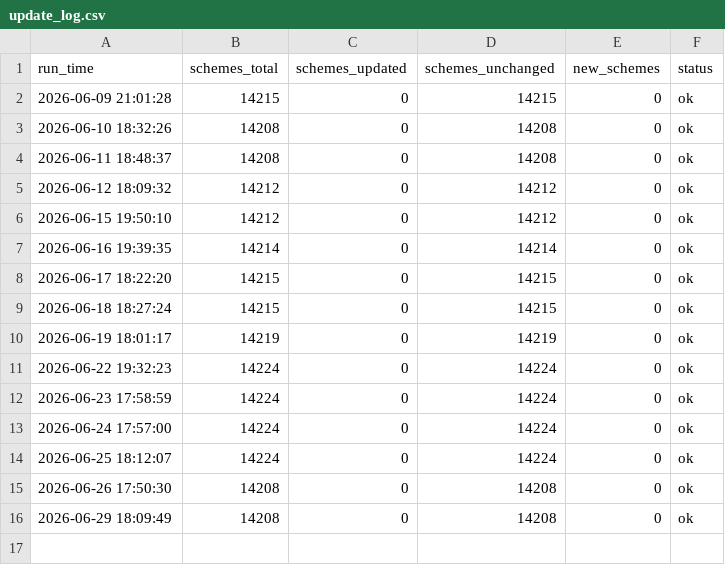
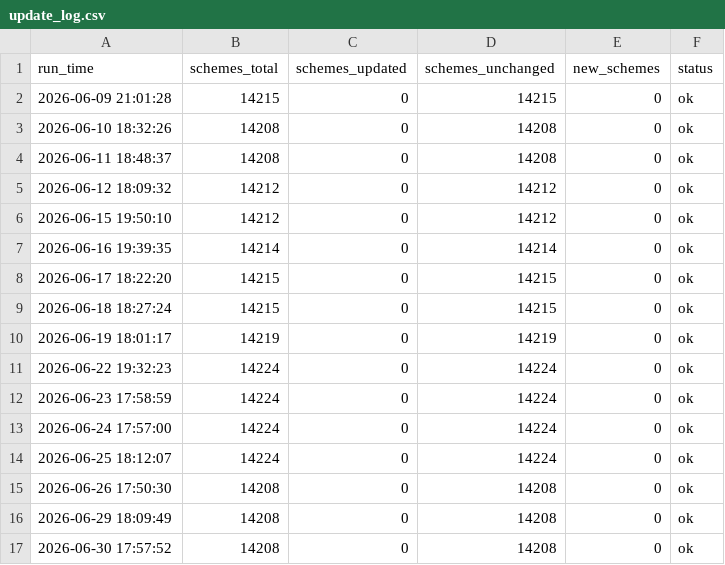
Before and after one commit to Itssanthoshhere/mf_nav_complete, a CSV file: data/update_log.csv, drawn as a sheet.

```diff
--- a/data/update_log.csv
+++ b/data/update_log.csv
@@ -16 +16,2 @@ run_time,schemes_total,schemes_updated,schemes_unchanged,new_schemes,status
 2026-06-29 18:09:49,14208,0,14208,0,ok
+2026-06-30 17:57:52,14208,0,14208,0,ok
```
Also changed, not shown: 1 other file.
